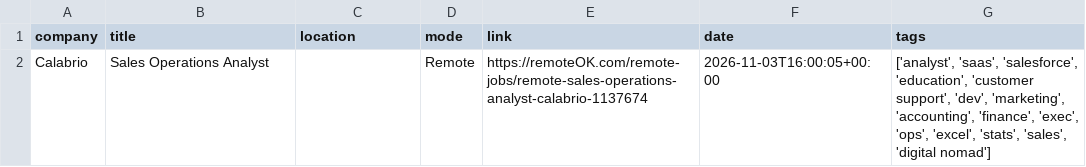
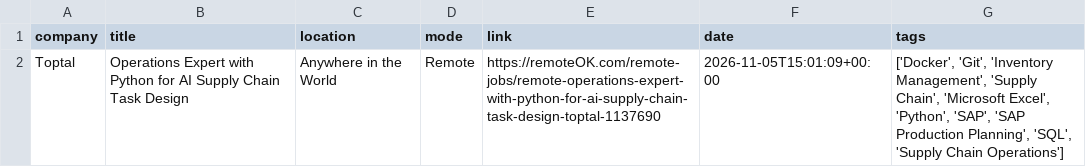
Before and after one commit to Risexai/bank-job-alert, a CSV file: data/jobs.csv, drawn as a sheet.

```diff
--- a/data/jobs.csv
+++ b/data/jobs.csv
@@ -1,2 +1,2 @@
 company,title,location,mode,link,date,tags
-Calabrio,Sales Operations Analyst,,Remote,https://remoteOK.com/remote-jobs/remote-sales-operations-analyst-calabrio-1137674,2026-11-03T16:00:05+00:00,"['analyst', 'saas', 'salesforce', 'education', 'customer support', 'dev', 'marketing', 'accounting', 'finance', 'exec', 'ops', 'excel', 'stats', 'sales', 'digital nomad']"
+Toptal,Operations Expert with Python for AI Supply Chain Task Design,Anywhere in the World,Remote,https://remoteOK.com/remote-jobs/remote-operations-expert-with-python-for-ai-supply-chain-task-design-toptal-1137690,2026-11-05T15:01:09+00:00,"['Docker', 'Git', 'Inventory Management', 'Supply Chain', 'Microsoft Excel', 'Python', 'SAP', 'SAP Production Planning', 'SQL', 'Supply Chain Operations']"
```
Also changed, not shown: 1 other file.
